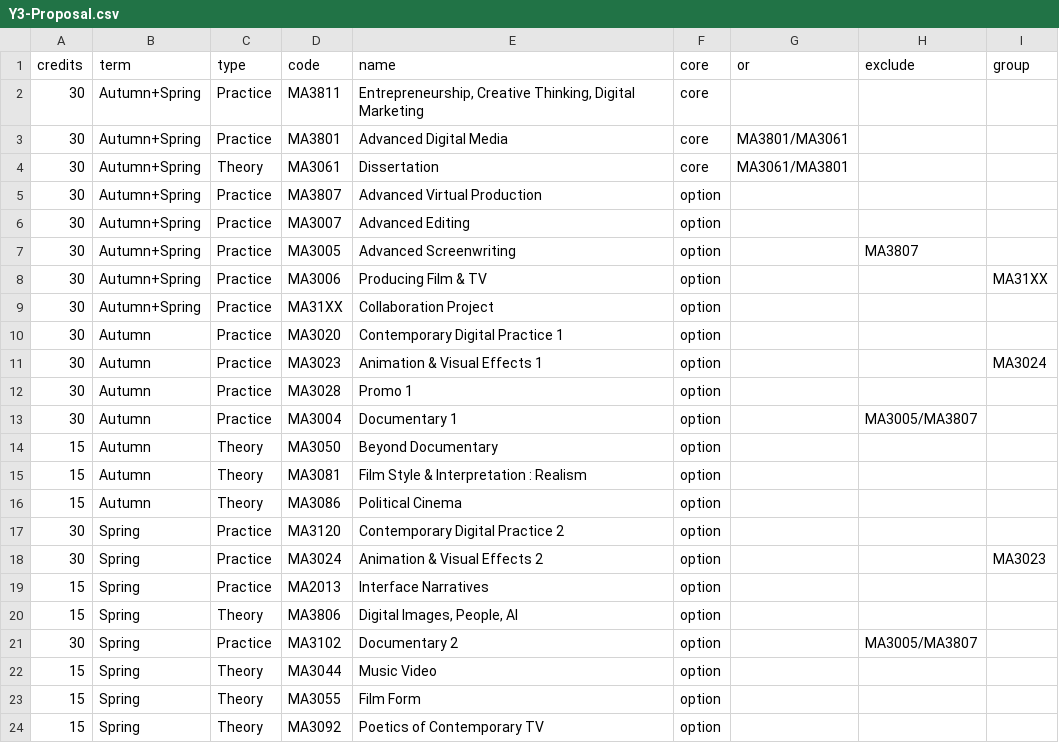
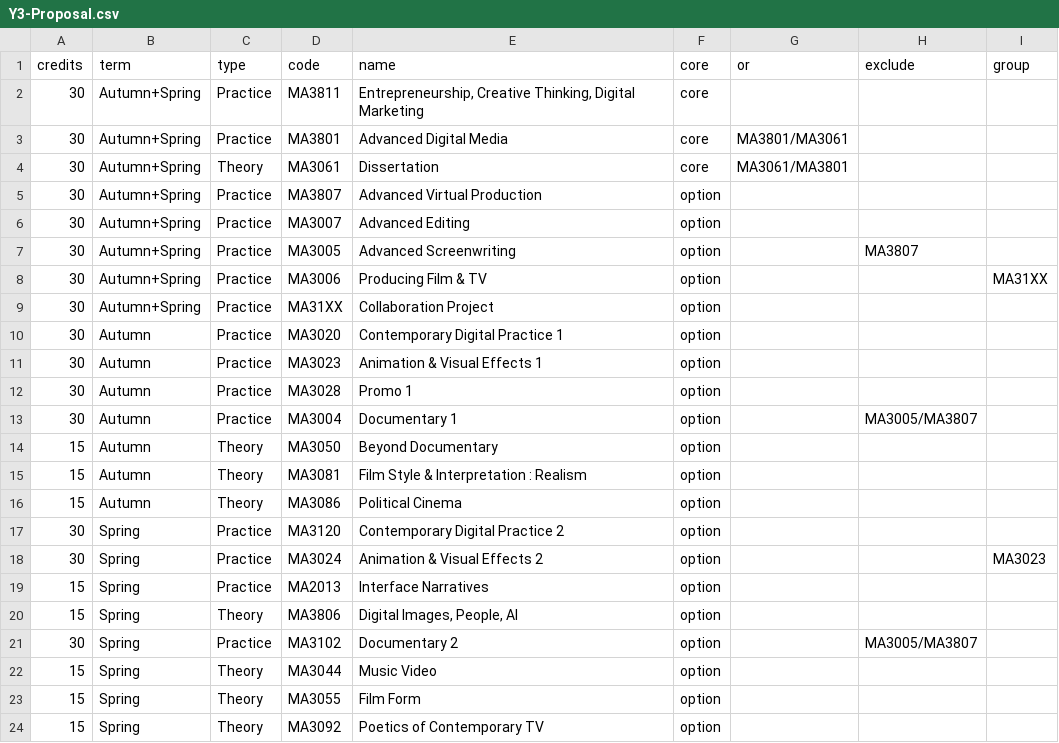
Before and after one commit to anthillsocial/MediaArtsModuleSelector, a CSV file: DMCT/Y3-Proposal.csv, drawn as a sheet.

Commit message:
Fixed grouping issue

```diff
--- a/DMCT/Y3-Proposal.csv
+++ b/DMCT/Y3-Proposal.csv
@@ -10,3 +10,3 @@ credits,term,type,code,name,core,or,exclude,group
 30,Autumn,Practice,MA3020,Contemporary Digital Practice 1,option,,,
-30,Autumn,Practice,MA3023,Animation & Visual Effects 1,option,,,MA3024
+30,Autumn,Practice,MA3023,Animation & Visual Effects 1,option,,,
 30,Autumn,Practice,MA3028,Promo 1,option,,,
```
Also changed, not shown: 2 other files.
